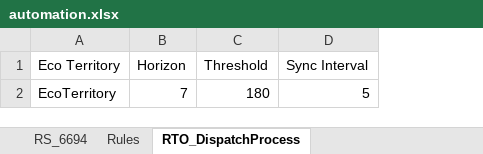
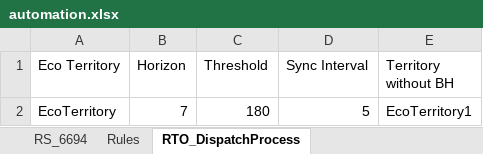
Before and after one commit to AbdulSvmx/Sahi_Project_Lightning, an Excel workbook: svmx/test_lab/test_cases/optimax/op_excleData/automation.xlsx, sheet RTO_DispatchProcess, drawn as a sheet; values as stored, in another font and other column widths than the file's, no borders; the diff names each change by its address in the sheet, - before the commit and + after, or states it on an @@ line.

```diff
--- a/svmx/test_lab/test_cases/optimax/op_excleData/automation.xlsx (sheet RTO_DispatchProcess)
+++ b/svmx/test_lab/test_cases/optimax/op_excleData/automation.xlsx (sheet RTO_DispatchProcess)
+column E (Territory without BH), row 2: EcoTerritory1
```
Also changed, not shown: 2 other files.
